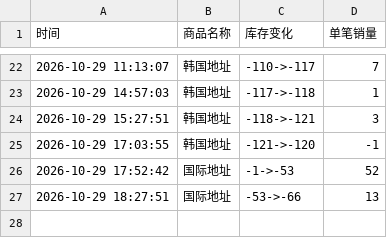
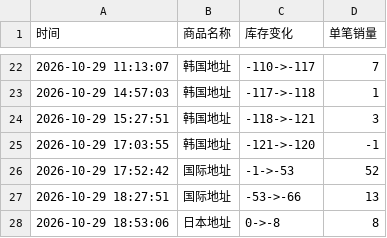
Before and after one commit to Juineii/nctdream_k41029, a CSV file: HAECHAN合影.csv, drawn as a sheet; only a part is shown, gaps mark what is left out.

Commit message:
自动更新数据 2026-10-29 18:53:16

```diff
--- a/HAECHAN合影.csv
+++ b/HAECHAN合影.csv
@@ -27 +27,2 @@
 2026-10-29 18:27:51,国际地址,-53->-66,13
+2026-10-29 18:53:06,日本地址,0->-8,8
```
